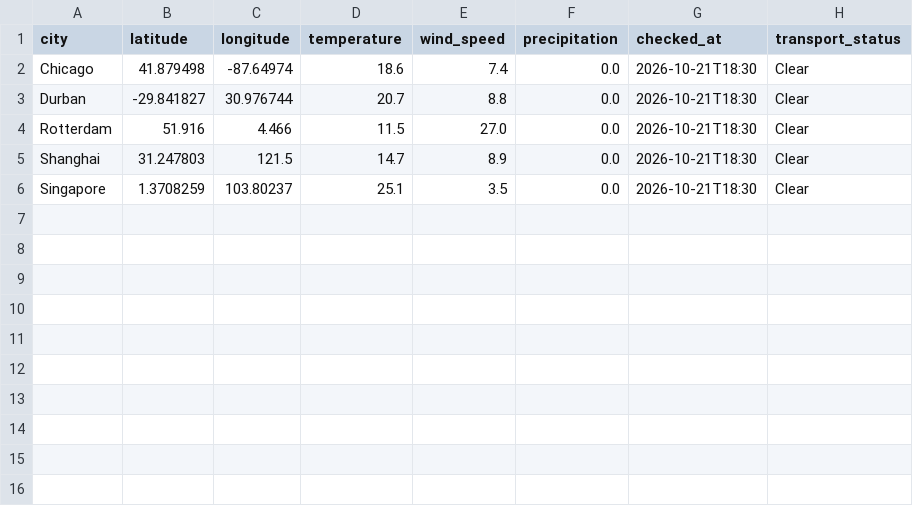
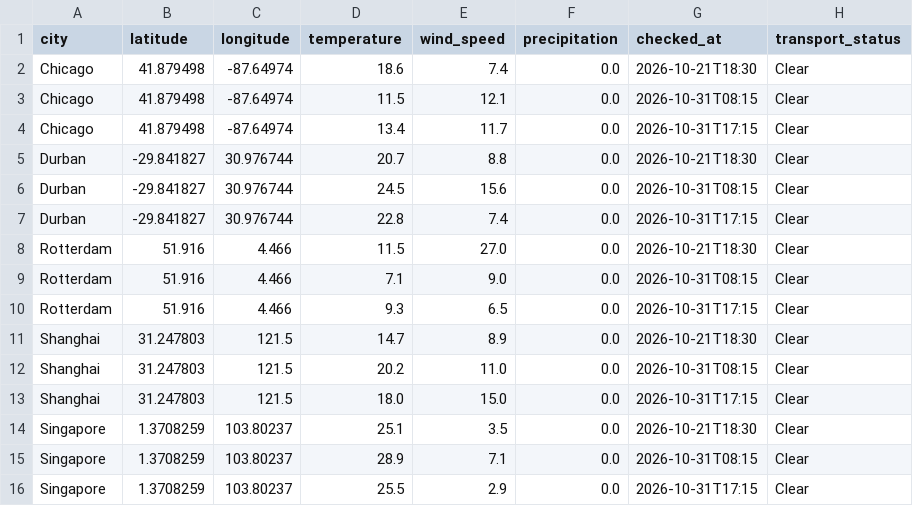
Before and after one commit to mthandeki-dev/weather-logistics-pipeline, a CSV file: data/processed/clean_logistics_data.csv, drawn as a sheet.

```diff
--- a/data/processed/clean_logistics_data.csv
+++ b/data/processed/clean_logistics_data.csv
@@ -2,5 +2,15 @@ city,latitude,longitude,temperature,wind_speed,precipitation,checked_at,transpor
 Chicago,41.879498,-87.64974,18.6,7.4,0.0,2026-10-21T18:30,Clear
+Chicago,41.879498,-87.64974,11.5,12.1,0.0,2026-10-31T08:15,Clear
+Chicago,41.879498,-87.64974,13.4,11.7,0.0,2026-10-31T17:15,Clear
 Durban,-29.841827,30.976744,20.7,8.8,0.0,2026-10-21T18:30,Clear
+Durban,-29.841827,30.976744,24.5,15.6,0.0,2026-10-31T08:15,Clear
+Durban,-29.841827,30.976744,22.8,7.4,0.0,2026-10-31T17:15,Clear
 Rotterdam,51.916,4.466,11.5,27.0,0.0,2026-10-21T18:30,Clear
+Rotterdam,51.916,4.466,7.1,9.0,0.0,2026-10-31T08:15,Clear
+Rotterdam,51.916,4.466,9.3,6.5,0.0,2026-10-31T17:15,Clear
 Shanghai,31.247803,121.5,14.7,8.9,0.0,2026-10-21T18:30,Clear
+Shanghai,31.247803,121.5,20.2,11.0,0.0,2026-10-31T08:15,Clear
+Shanghai,31.247803,121.5,18.0,15.0,0.0,2026-10-31T17:15,Clear
 Singapore,1.3708259,103.80237,25.1,3.5,0.0,2026-10-21T18:30,Clear
+Singapore,1.3708259,103.80237,28.9,7.1,0.0,2026-10-31T08:15,Clear
+Singapore,1.3708259,103.80237,25.5,2.9,0.0,2026-10-31T17:15,Clear
```
Also changed, not shown: 17 other files.
